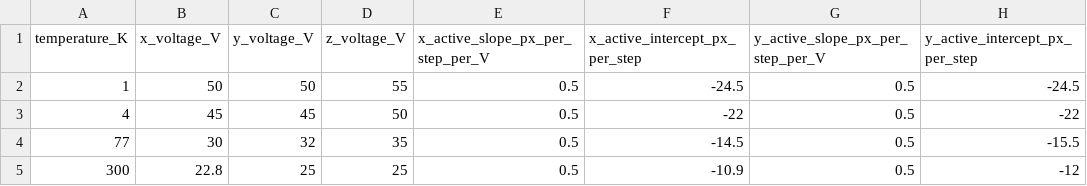
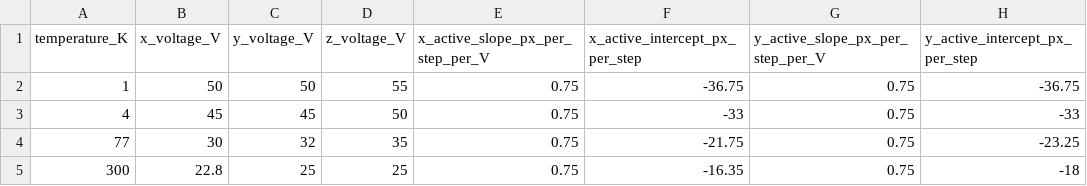
Before and after one commit to dsyff/sm, a CSV file: code/instruments/@virtualInstrument_attodryAutofocus/attodry_autofocus_positioner_voltage_profile.csv, drawn as a sheet.

Commit message:
Add scan finish actions and instrument updates

```diff
--- a/code/instruments/@virtualInstrument_attodryAutofocus/attodry_autofocus_positioner_voltage_profile.csv
+++ b/code/instruments/@virtualInstrument_attodryAutofocus/attodry_autofocus_positioner_voltage_profile.csv
@@ -1,5 +1,5 @@
 temperature_K,x_voltage_V,y_voltage_V,z_voltage_V,x_active_slope_px_per_step_per_V,x_active_intercept_px_per_step,y_active_slope_px_per_step_per_V,y_active_intercept_px_per_step
-1,50,50,55,0.5,-24.5,0.5,-24.5
-4,45,45,50,0.5,-22,0.5,-22
-77,30,32,35,0.5,-14.5,0.5,-15.5
-300,22.8,25,25,0.5,-10.9,0.5,-12
+1,50,50,55,0.75,-36.75,0.75,-36.75
+4,45,45,50,0.75,-33,0.75,-33
+77,30,32,35,0.75,-21.75,0.75,-23.25
+300,22.8,25,25,0.75,-16.35,0.75,-18
```
Also changed, not shown: 17 other files.
